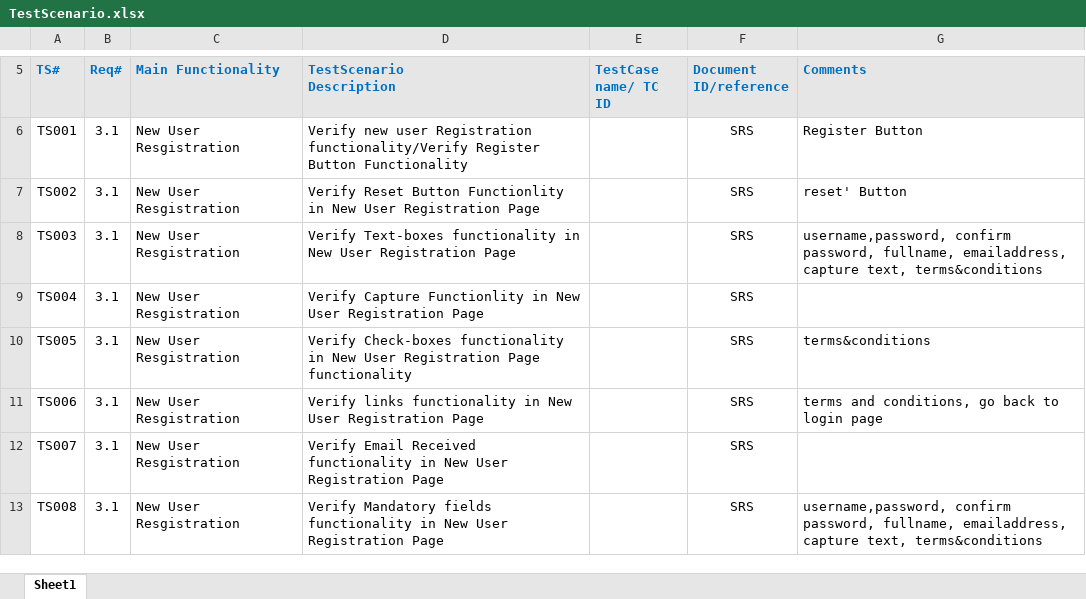
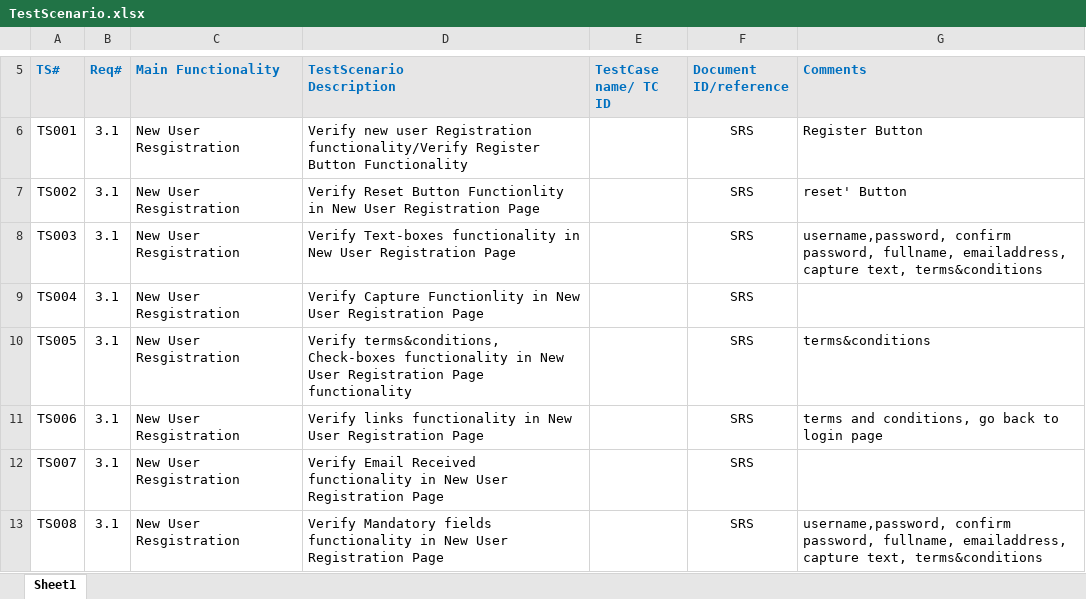
Before and after one commit to nadimmostafa/Adactin-Hotel-Management-System-Manual-Testing, an Excel workbook: Adactin/Test Scenarios/TestScenario.xlsx, sheet Sheet1, drawn as a sheet; only a part is shown, gaps mark what is left out; values as stored, in another font and other column widths than the file's, no borders; charts and pictures not drawn; the diff names each change by its address in the sheet, - before the commit and + after, or states it on an @@ line.

```diff
--- a/Adactin/Test Scenarios/TestScenario.xlsx (sheet Sheet1)
+++ b/Adactin/Test Scenarios/TestScenario.xlsx (sheet Sheet1)
-D10 (TestScenario Description): Verify Check-boxes functionality…
+D10 (TestScenario Description): Verify terms&conditions, Check-boxes functionality…
```
Also changed, not shown: Adactin/Test Case/TestCase Adactin.xlsx.
